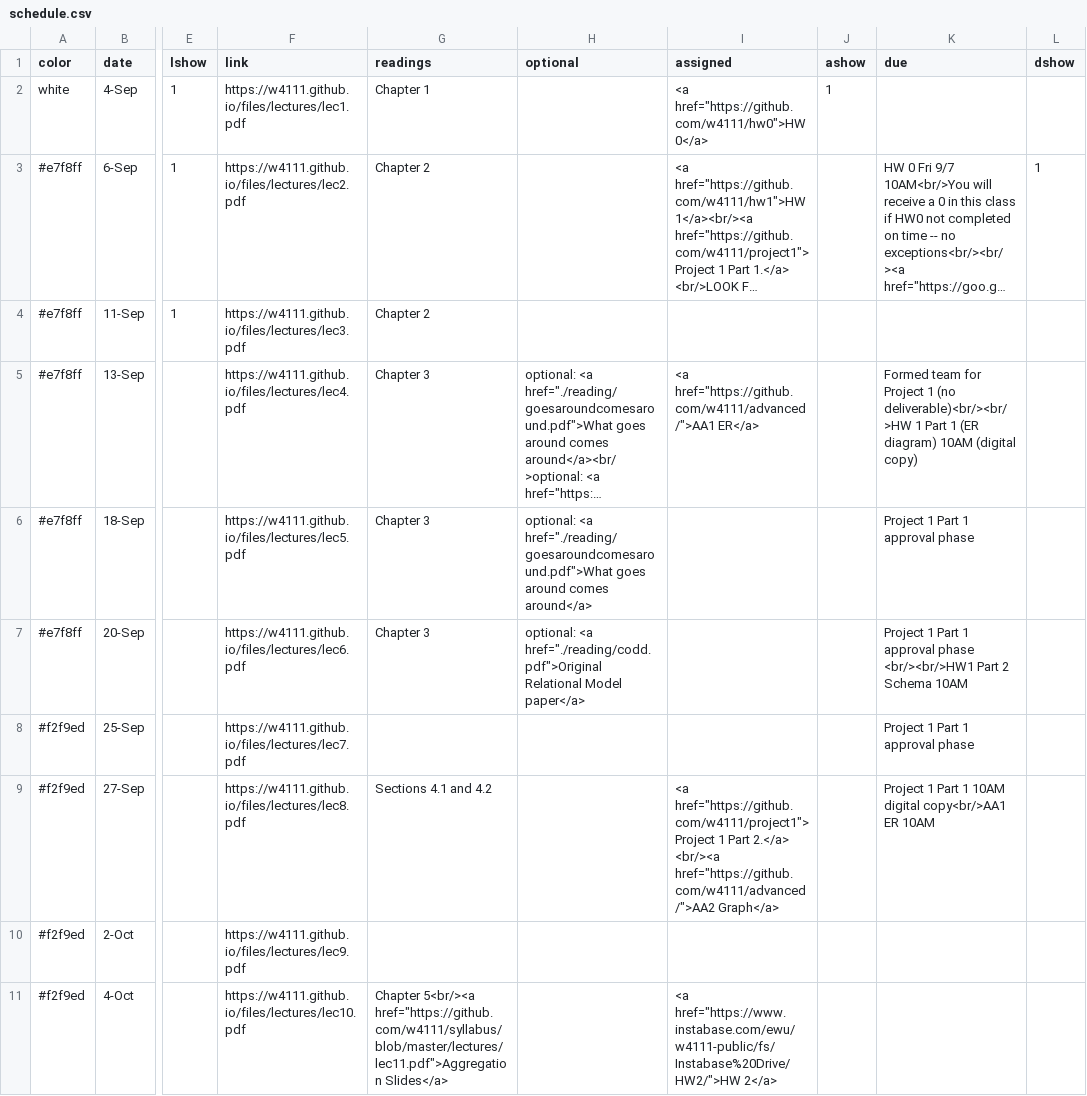
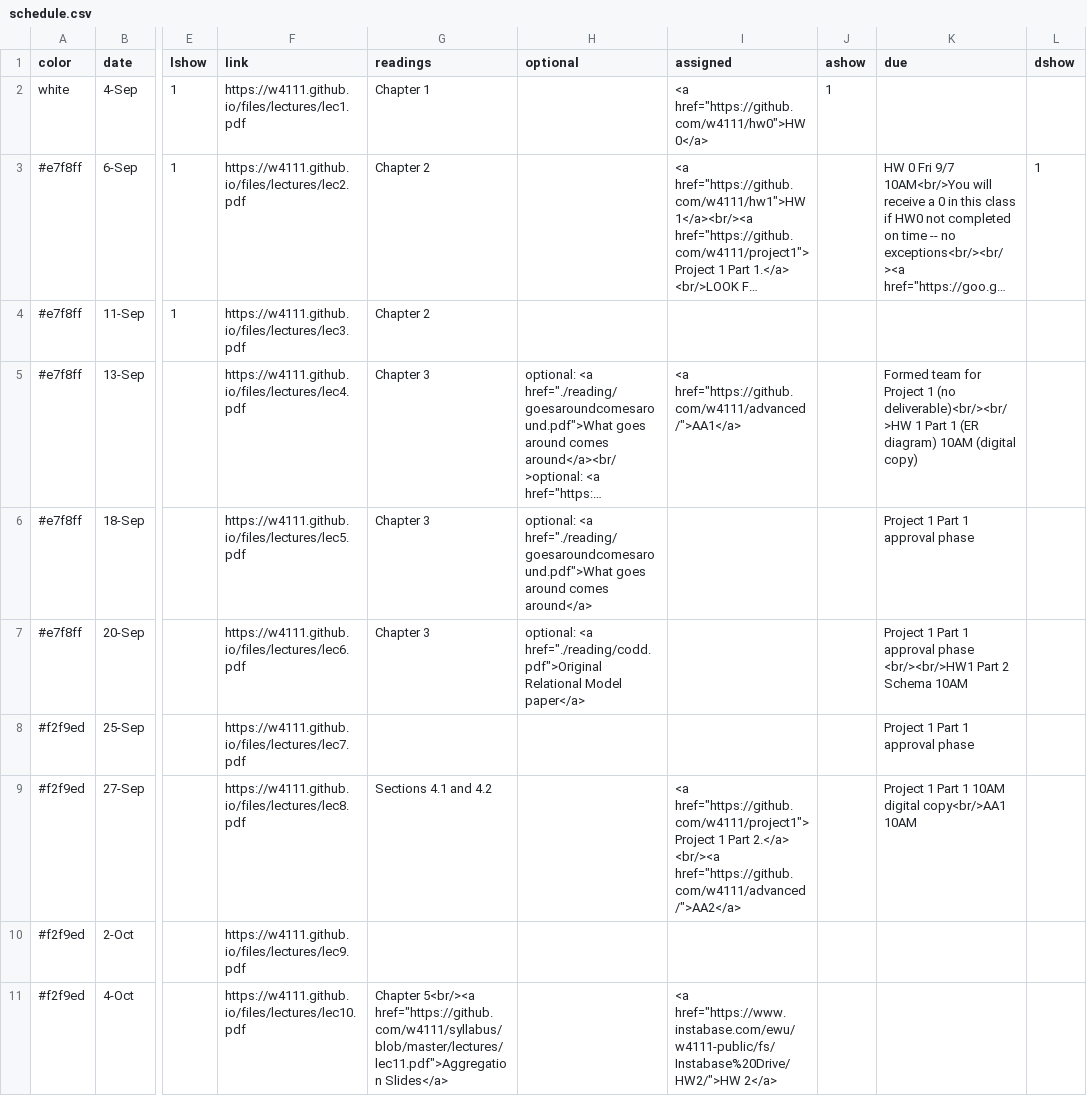
Before and after one commit to amitashukla/w4111.github.io, a CSV file: _data/schedule.csv, drawn as a sheet; only a part is shown, gaps mark what is left out; long unchanged cells end in …; the diff covers the shown part only; the diff names each change by its address in the sheet, - before the commit and + after, or states it on an @@ line.

Commit message:
updated site

```diff
--- a/_data/schedule.csv
+++ b/_data/schedule.csv
-I5 (assigned): <a href="https://github.com/w4111/advanced/">AA1 ER</a>
+I5 (assigned): <a href="https://github.com/w4111/advanced/">AA1</a>
-I9 (assigned): …2.</a> <br/><a href="https://github.com/w4111/advanced/">AA2 Graph</a>
+I9 (assigned): …2.</a> <br/><a href="https://github.com/w4111/advanced/">AA2</a>
-K9 (due): …digital copy<br/>AA1 ER 10AM
+K9 (due): …digital copy<br/>AA1 10AM
```
Also changed, not shown: 7 edited cells elsewhere in this file.
